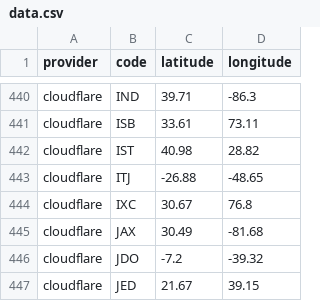
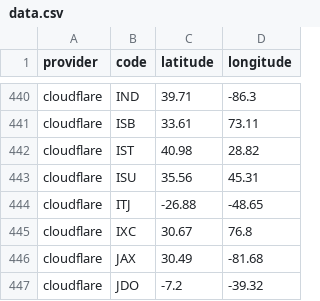
Before and after one commit to adaptive/pops, a CSV file: notebooks/data.csv, drawn as a sheet; only a part is shown, gaps mark what is left out; the shorter side is filled out with more unchanged rows; the diff names each change by its address in the sheet, - before the commit and + after, or states it on an @@ line.

Commit message:
cloudflare ISU

```diff
--- a/notebooks/data.csv
+++ b/notebooks/data.csv
+row 443: cloudflare | ISU | 35.56 | 45.31
```
Also changed, not shown: 4 other files.
